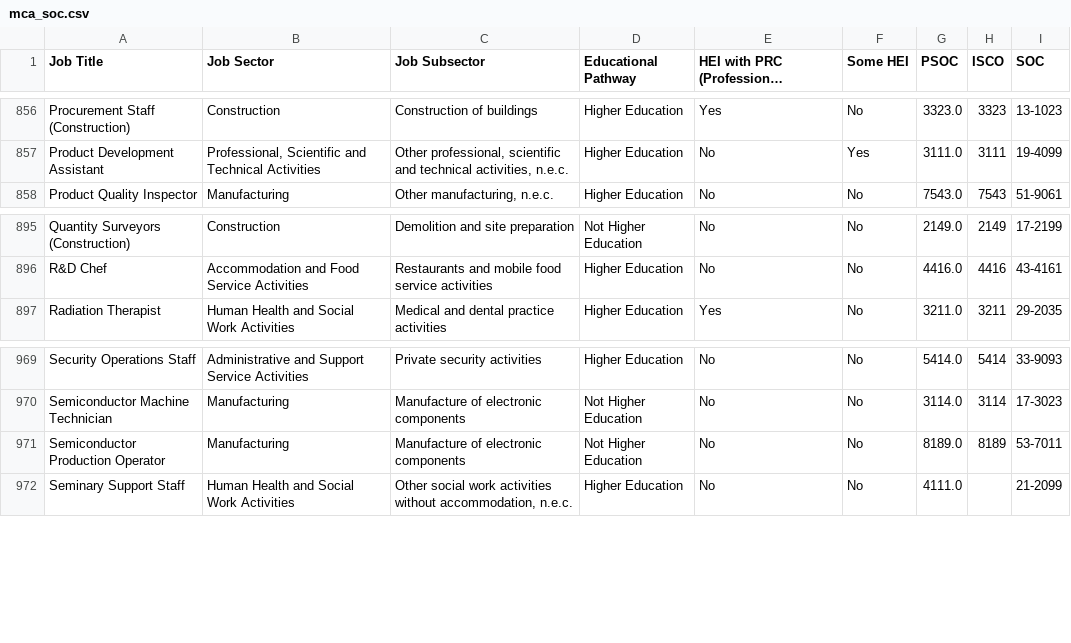
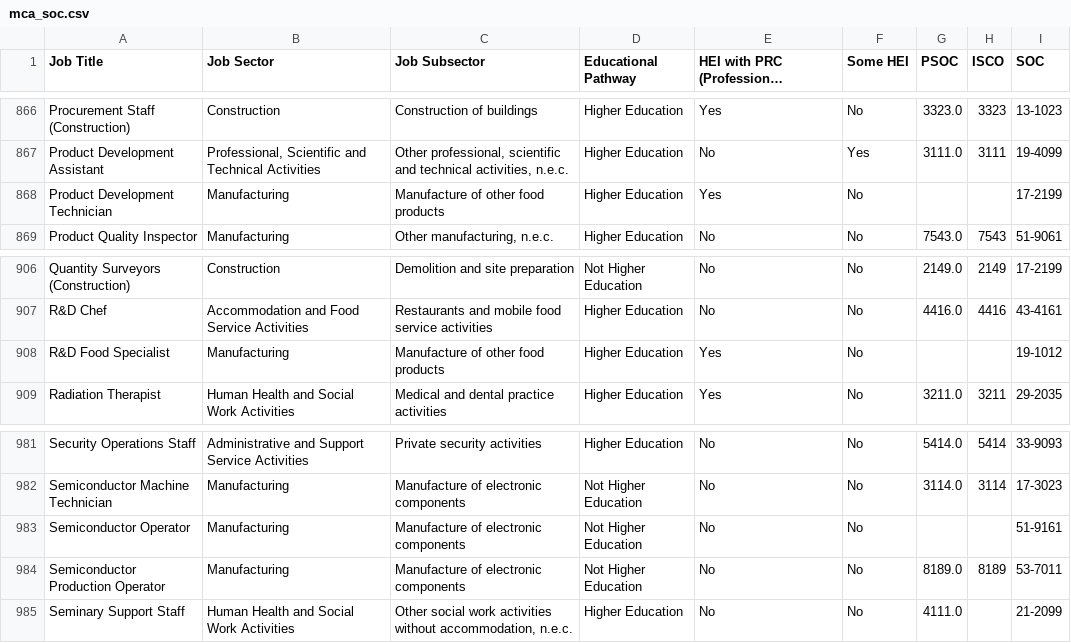
Before and after one commit to BSDSBA-JF/wadwani_intern, a CSV file: 01_mca_job_list/WorldBank/1_crosswalk_mca_soc/mca_soc.csv, drawn as a sheet; only a part is shown, gaps mark what is left out; long unchanged cells end in …; the diff covers the shown part only.

```diff
--- a/01_mca_job_list/WorldBank/1_crosswalk_mca_soc/mca_soc.csv
+++ b/01_mca_job_list/WorldBank/1_crosswalk_mca_soc/mca_soc.csv
@@ -857,2 +867,3 @@ Procurement Staff (Construction),Construction,Construction of buildings,Higher E
 Product Development Assistant,"Professional, Scientific and Technical Activities","Other professional, scientific and technical activities, n.e.c.",Higher Education,No,Yes,3111.0,3111,19-4099
+Product Development Technician,Manufacturing                                                ,Manufacture of other food products,Higher Education,Yes,No,,,17-2199
 Product Quality Inspector,Manufacturing                                                ,"Other manufacturing, n.e.c.",Higher Education,No,No,7543.0,7543,51-9061
@@ -896,2 +907,3 @@ Quantity Surveyors (Construction),Construction,Demolition and site preparation,N
 R&D Chef,Accommodation and Food Service Activities,Restaurants and mobile food service activities,Higher Education,No,No,4416.0,4416,43-4161
+R&D Food Specialist,Manufacturing                                                ,Manufacture of other food products,Higher Education,Yes,No,,,19-1012
 Radiation Therapist,Human Health and Social Work Activities,Medical and dental practice activities,Higher Education,Yes,No,3211.0,3211,29-2035
@@ -970,2 +982,3 @@ Security Operations Staff,Administrative and Support Service Activities,Private
 Semiconductor Machine Technician,Manufacturing                                                ,Manufacture of electronic components,Not Higher Education,No,No,3114.0,3114,17-3023
+Semiconductor Operator,Manufacturing                                                ,Manufacture of electronic components,Not Higher Education,No,No,,,51-9161
 Semiconductor Production Operator,Manufacturing                                                ,Manufacture of electronic components,Not Higher Education,No,No,8189.0,8189,53-7011
```
Also changed, not shown: 12 added rows elsewhere in this file, 01_mca_job_list/WorldBank/2_soc_aioe/soc_aioe.csv, 01_mca_job_list/WorldBank/3_soc_comple/soc_comple.csv, 12 other files.
